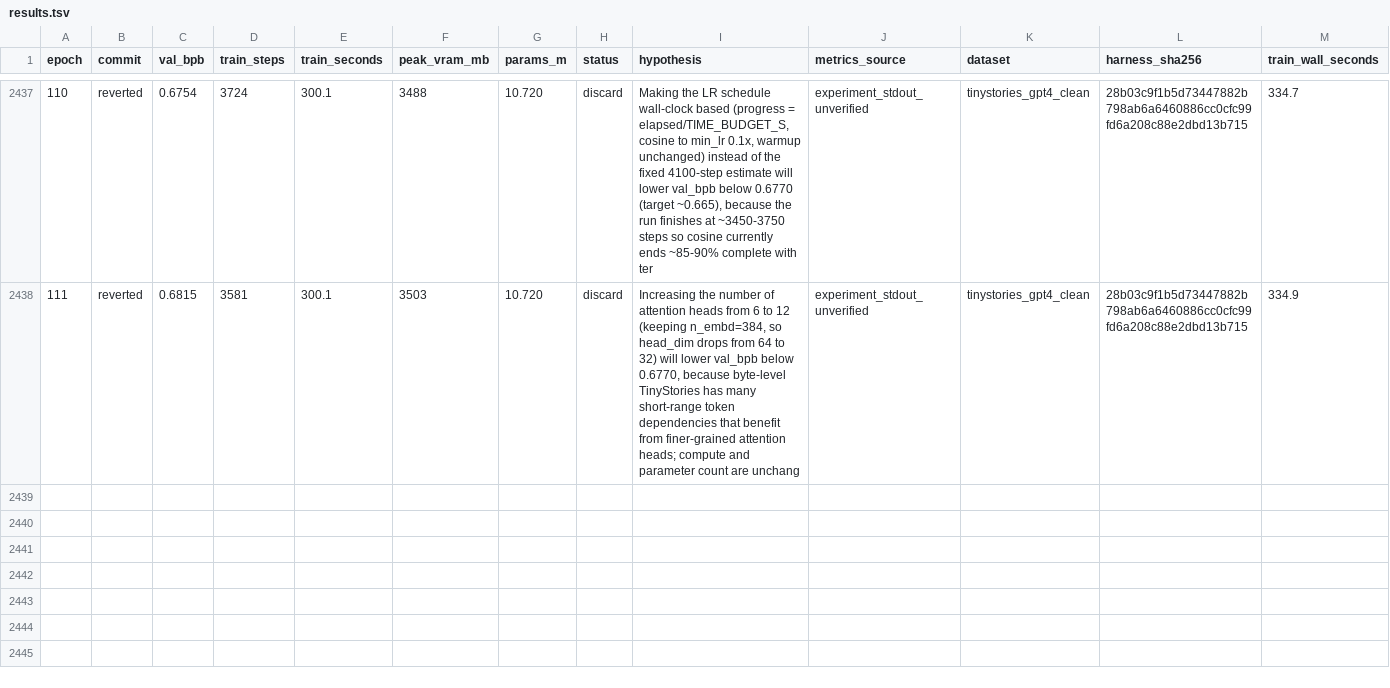
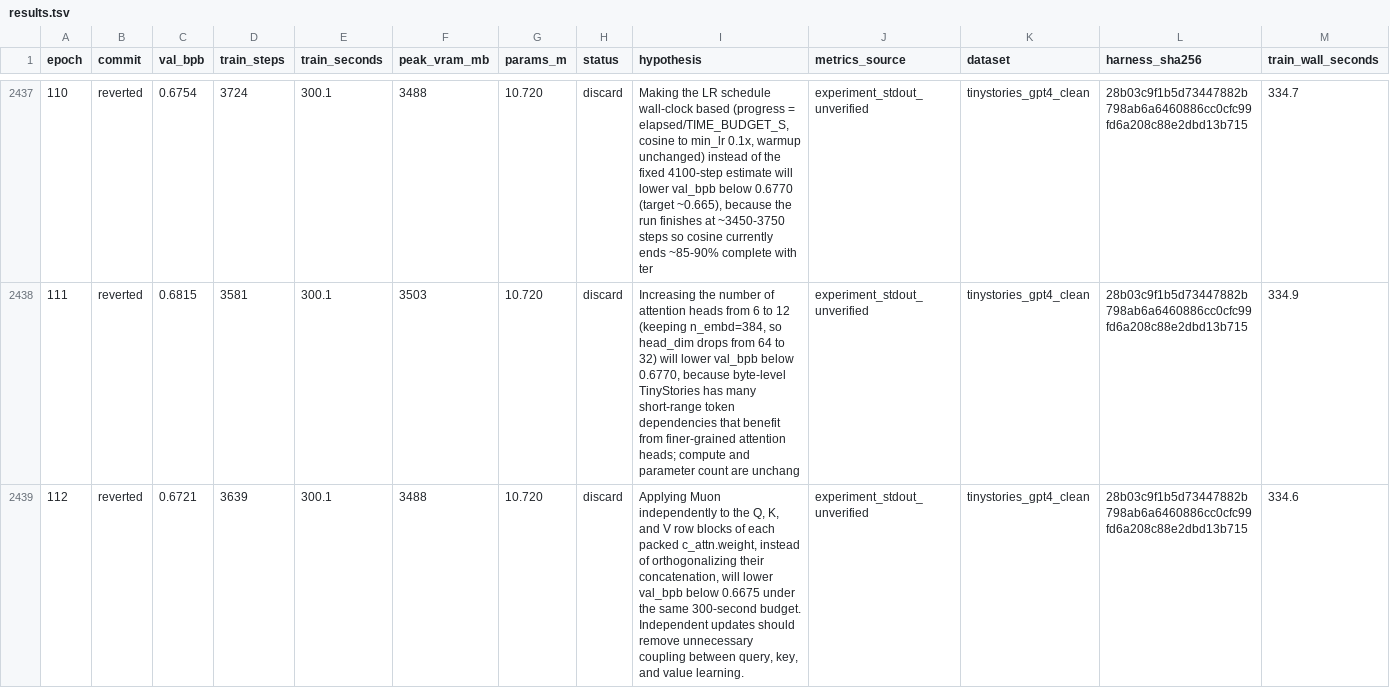
Before and after one commit to DervinEvolve/Research-Lab, a TSV file: results.tsv, drawn as a sheet; only a part is shown, gaps mark what is left out; rows hold the shown columns only; the diff names each change by its address in the sheet, - before the commit and + after, or states it on an @@ line.

Commit message:
results: epoch 112 — discard (val_bpb 0.6721, unverified)
Metrics-Source: experiment_stdout_unverified
Dataset: tinystories_gpt4_clean
Harness-SHA256: 28b03c9f1b5d73447882b798ab6a6460886cc0cfc99fd6a208c88e2dbd13b715
Train-Wall-Seconds: 334.6
Runner-Flow: keep-1

```diff
--- a/results.tsv
+++ b/results.tsv
+row 2439: 112 | reverted | 0.6721 | 3639 | 300.1 | 3488 | 10.720 | discard | Applying Muon independently to the Q, K, and V row blocks of each packed c_attn.weight, instead of orthogonalizing their concatenation, will lower val_bpb below 0.6675 under the same 300-second budget. Independent updates should remove unnecessary coupling between query, key, and value learning. | experiment_stdout_unverified | tinystories_gpt4_clean | 28b03c9f1b5d73447882b798ab6a6460886cc0cfc99fd6a208c88e2dbd13b715 | 334.6
```
